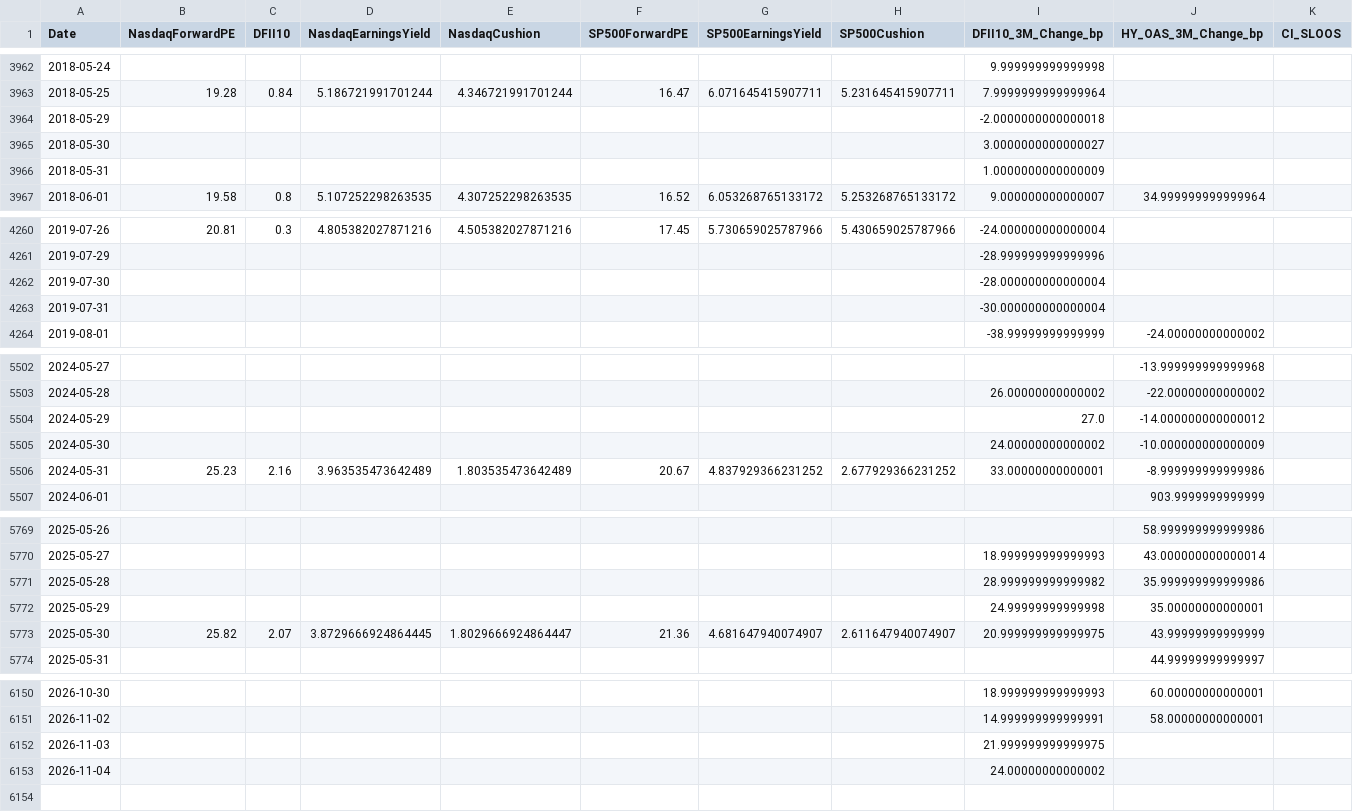
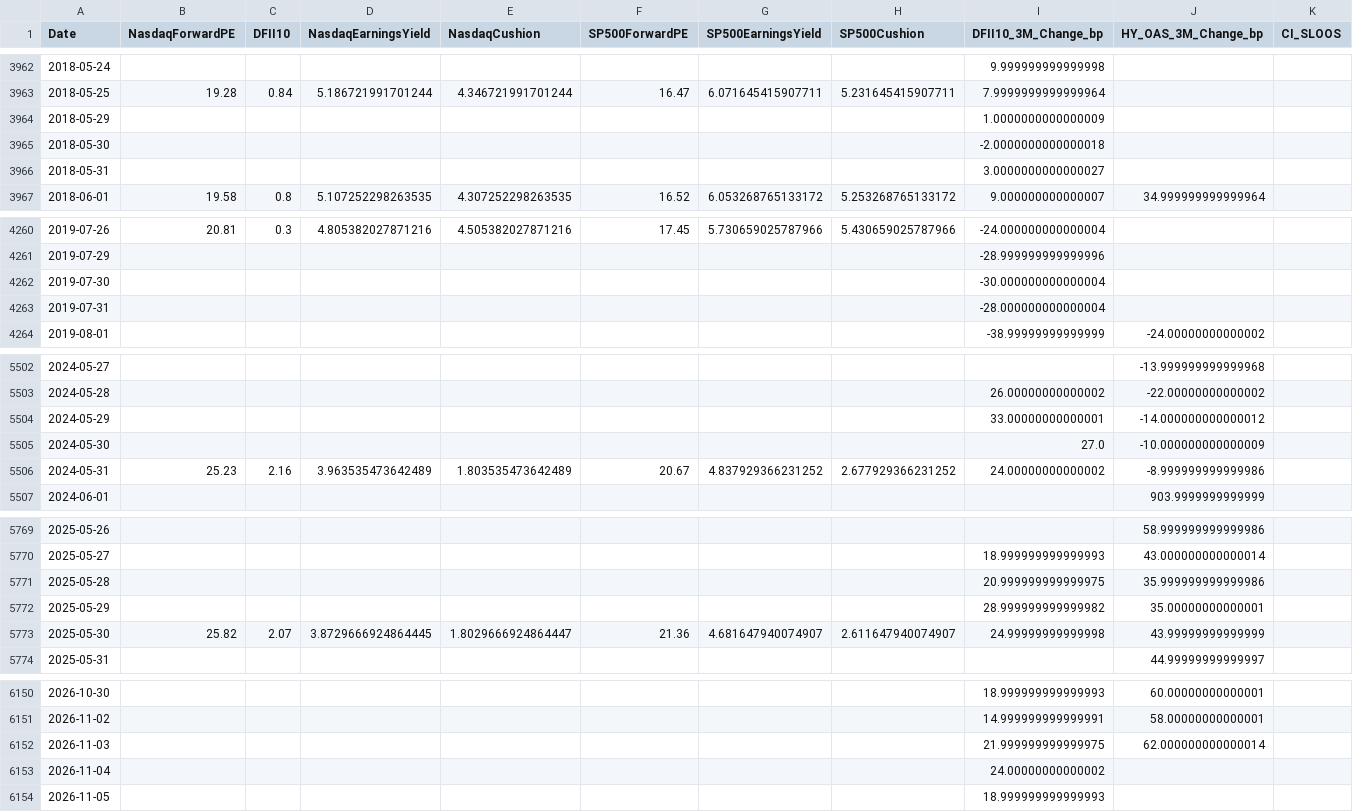
Before and after one commit to RH-102/my-index, a CSV file: data/risk_history.csv, drawn as a sheet; only a part is shown, gaps mark what is left out; the diff covers the shown part only.

```diff
--- a/data/risk_history.csv
+++ b/data/risk_history.csv
@@ -3963,5 +3963,5 @@ Date,NasdaqForwardPE,DFII10,NasdaqEarningsYield,NasdaqCushion,SP500ForwardPE,SP5
 2018-05-25,19.28,0.84,5.186721991701244,4.346721991701244,16.47,6.071645415907711,5.231645415907711,7.9999999999999964,,
-2018-05-29,,,,,,,,-2.0000000000000018,,
-2018-05-30,,,,,,,,3.0000000000000027,,
-2018-05-31,,,,,,,,1.0000000000000009,,
+2018-05-29,,,,,,,,1.0000000000000009,,
+2018-05-30,,,,,,,,-2.0000000000000018,,
+2018-05-31,,,,,,,,3.0000000000000027,,
 2018-06-01,19.58,0.8,5.107252298263535,4.307252298263535,16.52,6.053268765133172,5.253268765133172,9.000000000000007,34.999999999999964,
@@ -4261,4 +4261,4 @@ Date,NasdaqForwardPE,DFII10,NasdaqEarningsYield,NasdaqCushion,SP500ForwardPE,SP5
 2019-07-29,,,,,,,,-28.999999999999996,,
-2019-07-30,,,,,,,,-28.000000000000004,,
-2019-07-31,,,,,,,,-30.000000000000004,,
+2019-07-30,,,,,,,,-30.000000000000004,,
+2019-07-31,,,,,,,,-28.000000000000004,,
 2019-08-01,,,,,,,,-38.99999999999999,-24.00000000000002,
@@ -5503,5 +5503,5 @@ Date,NasdaqForwardPE,DFII10,NasdaqEarningsYield,NasdaqCushion,SP500ForwardPE,SP5
 2024-05-28,,,,,,,,26.00000000000002,-22.00000000000002,
-2024-05-29,,,,,,,,27.0,-14.000000000000012,
-2024-05-30,,,,,,,,24.00000000000002,-10.000000000000009,
-2024-05-31,25.23,2.16,3.963535473642489,1.803535473642489,20.67,4.837929366231252,2.677929366231252,33.00000000000001,-8.999999999999986,
+2024-05-29,,,,,,,,33.00000000000001,-14.000000000000012,
+2024-05-30,,,,,,,,27.0,-10.000000000000009,
+2024-05-31,25.23,2.16,3.963535473642489,1.803535473642489,20.67,4.837929366231252,2.677929366231252,24.00000000000002,-8.999999999999986,
 2024-06-01,,,,,,,,,903.9999999999999,
@@ -5770,5 +5770,5 @@ Date,NasdaqForwardPE,DFII10,NasdaqEarningsYield,NasdaqCushion,SP500ForwardPE,SP5
 2025-05-27,,,,,,,,18.999999999999993,43.000000000000014,
-2025-05-28,,,,,,,,28.999999999999982,35.999999999999986,
-2025-05-29,,,,,,,,24.99999999999998,35.00000000000001,
-2025-05-30,25.82,2.07,3.8729666924864445,1.8029666924864447,21.36,4.681647940074907,2.611647940074907,20.999999999999975,43.99999999999999,
+2025-05-28,,,,,,,,20.999999999999975,35.999999999999986,
+2025-05-29,,,,,,,,28.999999999999982,35.00000000000001,
+2025-05-30,25.82,2.07,3.8729666924864445,1.8029666924864447,21.36,4.681647940074907,2.611647940074907,24.99999999999998,43.99999999999999,
 2025-05-31,,,,,,,,,44.99999999999997,
@@ -6151,3 +6151,4 @@ Date,NasdaqForwardPE,DFII10,NasdaqEarningsYield,NasdaqCushion,SP500ForwardPE,SP5
 2026-11-02,,,,,,,,14.999999999999991,58.00000000000001,
-2026-11-03,,,,,,,,21.999999999999975,,
+2026-11-03,,,,,,,,21.999999999999975,62.000000000000014,
 2026-11-04,,,,,,,,24.00000000000002,,
+2026-11-05,,,,,,,,18.999999999999993,,
```
Also changed, not shown: 2 edited cells elsewhere in this file, data/benchmark_history.csv, data/index_history.csv, 16 other files.
